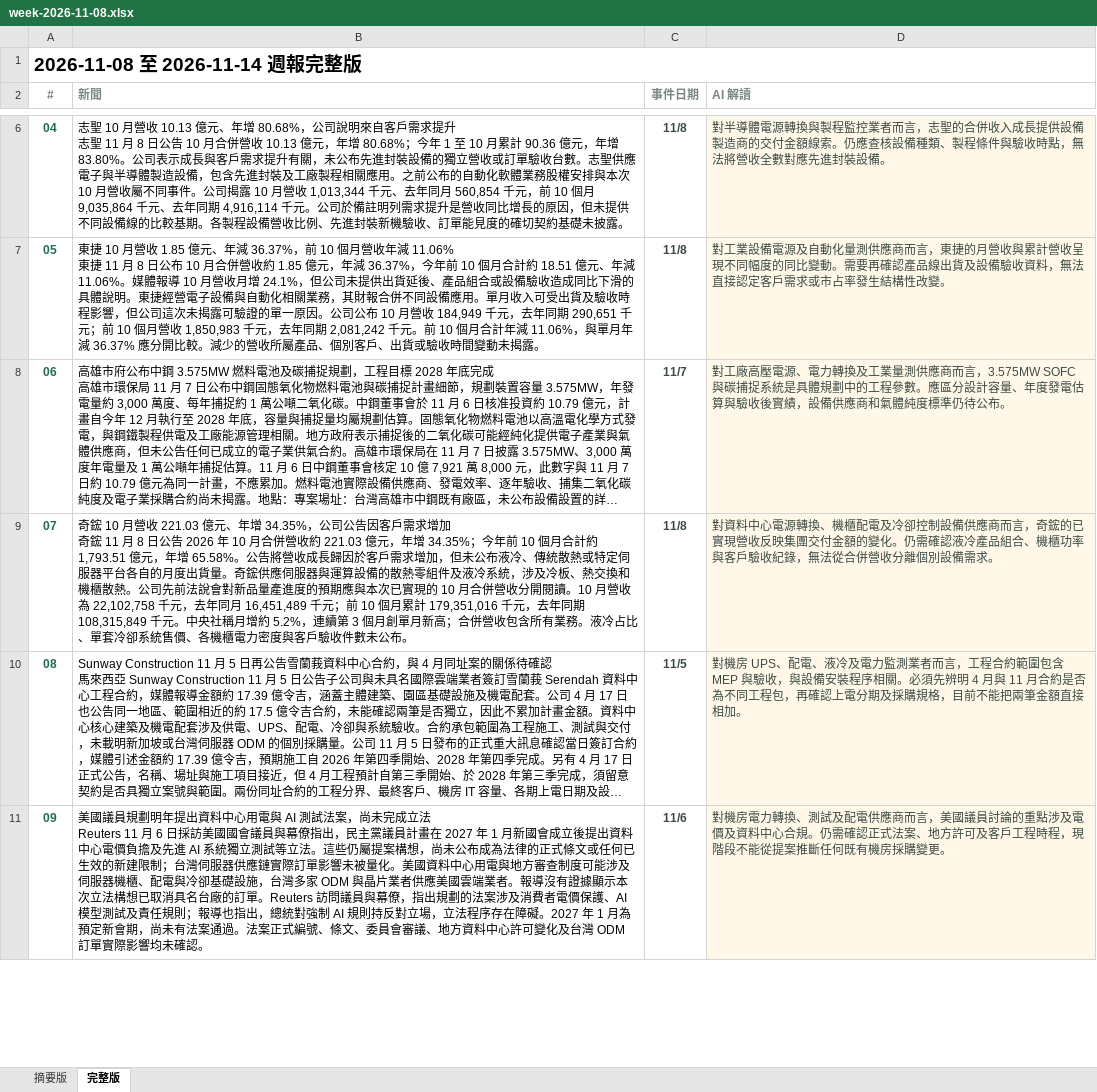
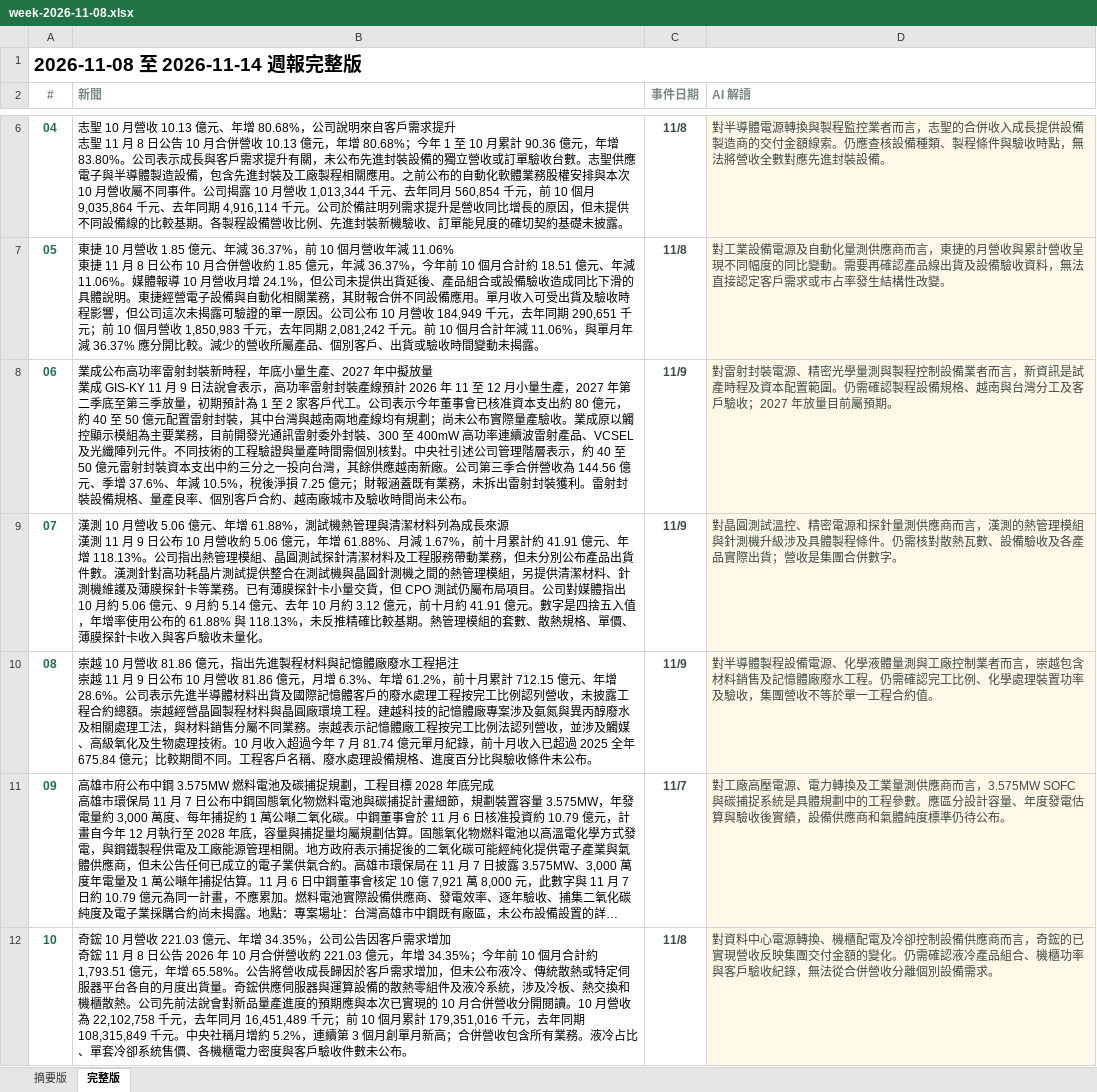
Before and after one commit to aiwlulu/daily-brief-site, an Excel workbook: docs/exports/week-2026-11-08.xlsx, sheet 完整版, drawn as a sheet; only a part is shown, gaps mark what is left out; the shorter side is filled out with more unchanged rows; long unchanged cells end in …; values as stored, in another font and other column widths than the file's, no borders; addresses are those after the commit; ↵ is a line break in a cell; the diff covers the shown part only; the diff names each change by its address in the sheet, - before the commit and + after, or states it on an @@ line.

```diff
--- a/docs/exports/week-2026-11-08.xlsx (sheet 完整版)
+++ b/docs/exports/week-2026-11-08.xlsx (sheet 完整版)
+row 8: 06 | 業成公布高功率雷射封裝新時程，年底小量生產、2027 年中擬放量 ↵ 業成 GIS-KY 11 月 9 日法說會表示，高功率雷射封裝產線預計 2026 年 11 至 12 月小量生產，2027 年第二季底至第三季放量，初期預計為 1 至 2 家客戶代工。公司表示今年董事會已核准資本支出約 80 億元，約 40 至 50 億元配置雷射封裝，其中台灣與越南兩地產線均有規劃；尚未公布實際量產驗收。業成原以觸控顯示模組為主要業務，目前開發光通訊雷射委外封裝、300 至 400mW 高功率連續波雷射產品、VCSEL 及光纖陣列元件。不同技術的工程驗證與量產時間需個別核對。中央社引述公司管理階層表示，約 40 至 50 億元雷射封裝資本支出中約三分之一投向台灣，其餘供應越南新廠。公司第三季合併營收為 144.56 億元、季增 37.6%、年減 10.5%，稅後淨損 7.25 億元；財報涵蓋既有業務，未拆出雷射封裝獲利。雷射封裝設備規格、量產良率、個別客戶合約、越南廠城市及驗收時間尚未公布。 | 11/9 | 對雷射封裝電源、精密光學量測與製程控制設備業者而言，新資訊是試產時程及資本配置範圍。仍需確認製程設備規格、越南與台灣分工及客戶驗收；2027 年放量目前屬預期。
+row 9: 07 | 漢測 10 月營收 5.06 億元、年增 61.88%，測試機熱管理與清潔材料列為成長來源 ↵ 漢測 11 月 9 日公布 10 月營收約 5.06 億元，年增 61.88%、月減 1.67%，前十月累計約 41.91 億元、年增 118.13%。公司指出熱管理模組、晶圓測試探針清潔材料及工程服務帶動業務，但未分別公布產品出貨件數。漢測針對高功耗晶片測試提供整合在測試機與晶圓針測機之間的熱管理模組，另提供清潔材料、針測機維護及薄膜探針卡等業務。已有薄膜探針卡小量交貨，但 CPO 測試仍屬布局項目。公司對媒體指出 10 月約 5.06 億元、9 月約 5.14 億元、去年 10 月約 3.12 億元，前十月約 41.91 億元。數字是四捨五入值，年增率使用公布的 61.88% 與 118.13%，未反推精確比較基期。熱管理模組的套數、散熱規格、單價、薄膜探針卡收入與客戶驗收未量化。 | 11/9 | 對晶圓測試溫控、精密電源和探針量測供應商而言，漢測的熱管理模組與針測機升級涉及具體製程條件。仍需核對散熱瓦數、設備驗收及各產品實際出貨；營收是集團合併數字。
+row 10: 08 | 崇越 10 月營收 81.86 億元，指出先進製程材料與記憶體廠廢水工程挹注 ↵ 崇越 11 月 9 日公布 10 月營收 81.86 億元，月增 6.3%、年增 61.2%，前十月累計 712.15 億元、年增 28.6%。公司表示先進半導體材料出貨及國際記憶體客戶的廢水處理工程按完工比例認列營收，未披露工程合約總額。崇越經營晶圓製程材料與晶圓廠環境工程。建越科技的記憶體廠專案涉及氨氮與異丙醇廢水及相關處理工法，與材料銷售分屬不同業務。崇越表示記憶體廠工程按完工比例法認列營收，並涉及觸媒、高級氧化及生物處理技術。10 月收入超過今年 7 月 81.74 億元單月紀錄，前十月收入已超過 2025 全年 675.84 億元；比較期間不同。工程客戶名稱、廢水處理設備規格、進度百分比與驗收條件未公布。 | 11/9 | 對半導體製程設備電源、化學液體量測與工廠控制業者而言，崇越包含材料銷售及記憶體廠廢水工程。仍需確認完工比例、化學處理裝置功率及驗收，集團營收不等於單一工程合約值。
@@ column A (#) renumbered between rows 11 and 23 @@
```
Also changed, not shown: 6 added rows elsewhere in this sheet, sheet 摘要版, docs/exports/events-2026-11-08-en.xlsx, docs/exports/events-2026-11-08.xlsx, 7 other files.
